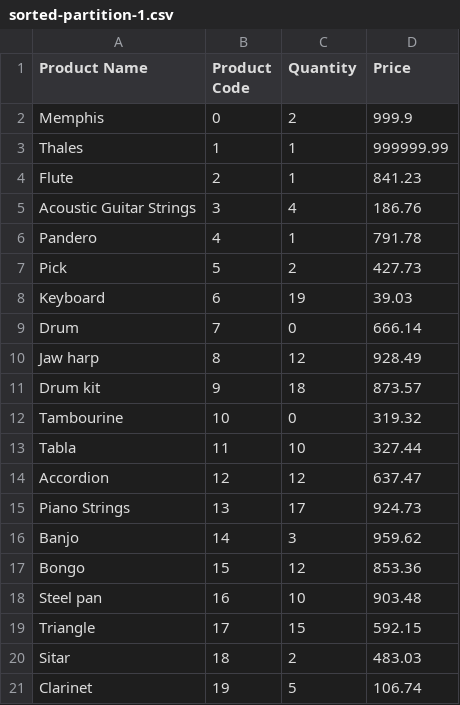
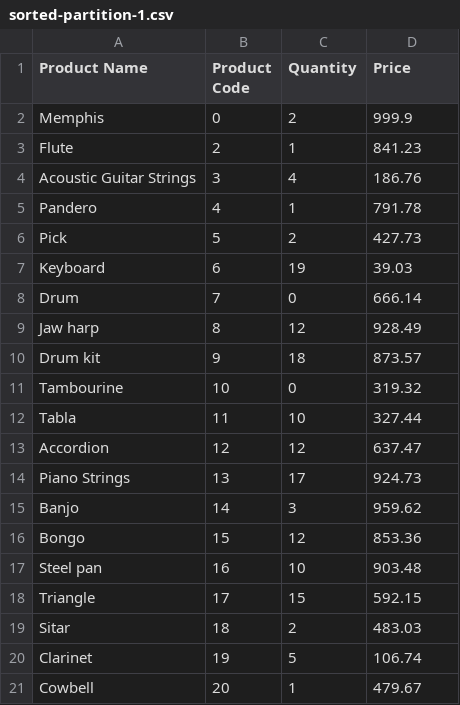
Before and after one commit to luisggf/store-project, a CSV file: partitions/sorted-partition-1.csv, drawn as a sheet; removed rows and columns are numbered as before the commit, all else as after; the diff names each change by its address in the sheet, - before the commit and + after, or states it on an @@ line.

```diff
--- a/partitions/sorted-partition-1.csv
+++ b/partitions/sorted-partition-1.csv
-row 3: Thales | 1 | 1 | 999999.99
+row 21: Cowbell | 20 | 1 | 479.67
```
Also changed, not shown: partitions/sorted-partition-2.csv, products.csv, 2 other files.
